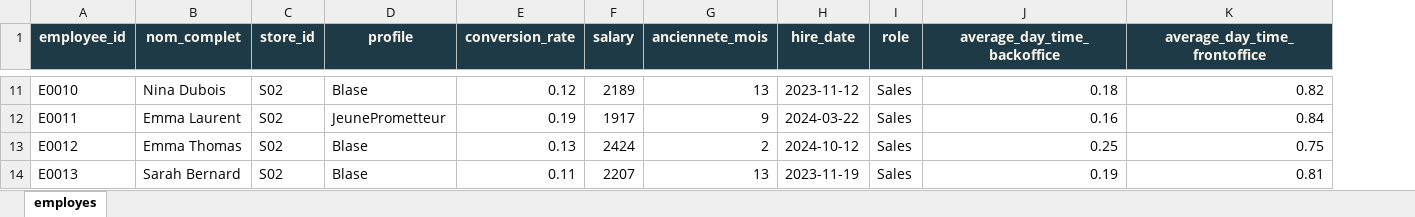
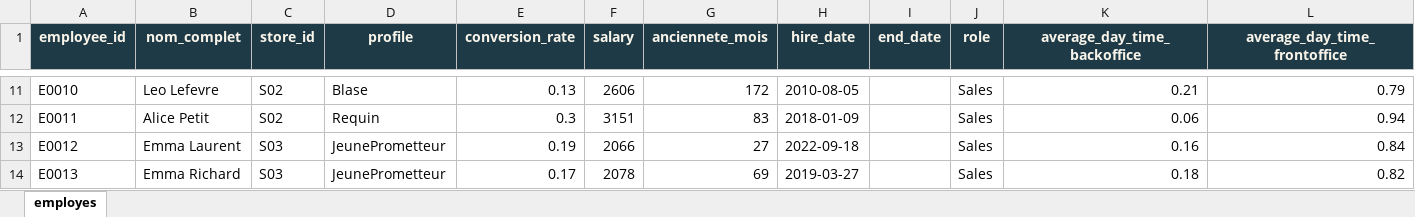
Before and after one commit to SouphianeJ/python-random-exercise-data-generator, an Excel workbook: samples/exam-underperforming-final/employes.xlsx, sheet employes, drawn as a sheet; only a part is shown, gaps mark what is left out; values as stored, in another font and other column widths than the file's, no borders; addresses are those after the commit; the diff covers the shown part only; the diff names each change by its address in the sheet, - before the commit and + after, or states it on an @@ line.

```diff
--- a/samples/exam-underperforming-final/employes.xlsx (sheet employes)
+++ b/samples/exam-underperforming-final/employes.xlsx (sheet employes)
+column I (end_date), empty
-B11 (nom_complet): Nina Dubois
+B11 (nom_complet): Leo Lefevre
-E11 (conversion_rate): 0.12
+E11 (conversion_rate): 0.13
-F11 (salary): 2189
+F11 (salary): 2606
-G11 (anciennete_mois): 13
+G11 (anciennete_mois): 172
-H11 (hire_date): 2023-11-12
+H11 (hire_date): 2010-08-05
-K11 (average_day_time_backoffice): 0.18
+K11 (average_day_time_backoffice): 0.21
-L11 (average_day_time_frontoffice): 0.82
+L11 (average_day_time_frontoffice): 0.79
-B12 (nom_complet): Emma Laurent
+B12 (nom_complet): Alice Petit
-D12 (profile): JeunePrometteur
+D12 (profile): Requin
-E12 (conversion_rate): 0.19
+E12 (conversion_rate): 0.3
-F12 (salary): 1917
+F12 (salary): 3151
-G12 (anciennete_mois): 9
+G12 (anciennete_mois): 83
-H12 (hire_date): 2024-03-22
+H12 (hire_date): 2018-01-09
-K12 (average_day_time_backoffice): 0.16
+K12 (average_day_time_backoffice): 0.06
-L12 (average_day_time_frontoffice): 0.84
+L12 (average_day_time_frontoffice): 0.94
-B13 (nom_complet): Emma Thomas
+B13 (nom_complet): Emma Laurent
-C13:C14 (store_id): S02
+C13:C14 (store_id): S03
-D13:D14 (profile): Blase
+D13:D14 (profile): JeunePrometteur
-E13 (conversion_rate): 0.13
+E13 (conversion_rate): 0.19
-F13 (salary): 2424
+F13 (salary): 2066
-G13 (anciennete_mois): 2
+G13 (anciennete_mois): 27
-H13 (hire_date): 2024-10-12
+H13 (hire_date): 2022-09-18
-K13 (average_day_time_backoffice): 0.25
+K13 (average_day_time_backoffice): 0.16
-L13 (average_day_time_frontoffice): 0.75
+L13 (average_day_time_frontoffice): 0.84
-B14 (nom_complet): Sarah Bernard
+B14 (nom_complet): Emma Richard
-E14 (conversion_rate): 0.11
+E14 (conversion_rate): 0.17
-F14 (salary): 2207
+F14 (salary): 2078
-G14 (anciennete_mois): 13
+G14 (anciennete_mois): 69
-H14 (hire_date): 2023-11-19
+H14 (hire_date): 2019-03-27
-K14 (average_day_time_backoffice): 0.19
+K14 (average_day_time_backoffice): 0.18
-L14 (average_day_time_frontoffice): 0.81
+L14 (average_day_time_frontoffice): 0.82
```
Also changed, not shown: 6 removed rows and 394 edited cells elsewhere in this sheet, samples/exam-underperforming-final/magasins.xlsx, samples/exam-underperforming-final/store_month_costs.xlsx, 46 other files.
